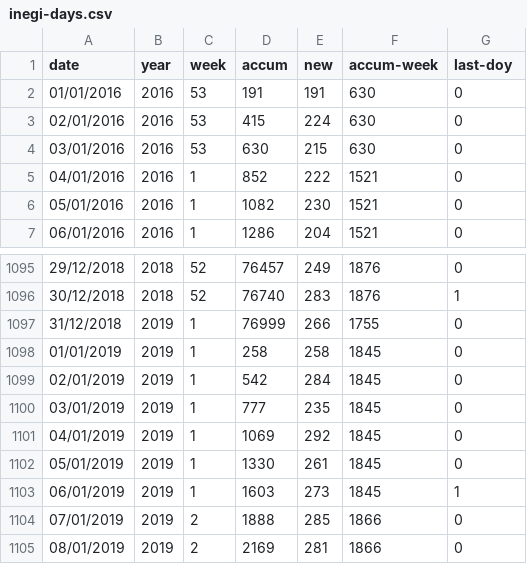
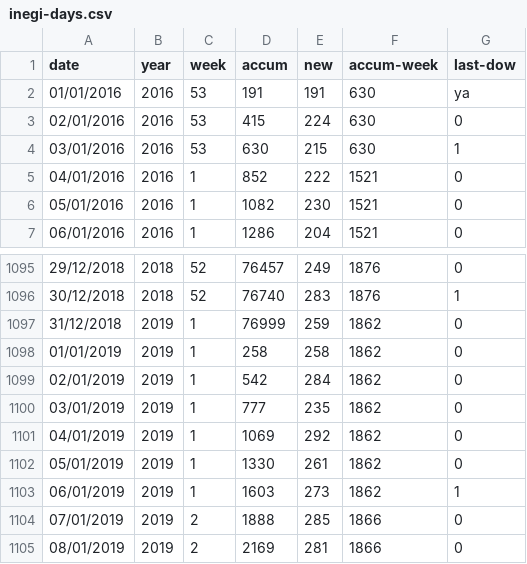
Before and after one commit to mariorz/folio-deceso, a CSV file: resources/inegi-days.csv, drawn as a sheet; only a part is shown, gaps mark what is left out.

```diff
--- a/resources/inegi-days.csv
+++ b/resources/inegi-days.csv
@@ -1,5 +1,5 @@
-date,year,week,accum,new,accum-week,last-doy
-01/01/2016,2016,53,191,191,630,0
+date,year,week,accum,new,accum-week,last-dow
+01/01/2016,2016,53,191,191,630,ya
 02/01/2016,2016,53,415,224,630,0
-03/01/2016,2016,53,630,215,630,0
+03/01/2016,2016,53,630,215,630,1
 04/01/2016,2016,1,852,222,1521,0
@@ -1096,9 +1096,9 @@ date,year,week,accum,new,accum-week,last-doy
 30/12/2018,2018,52,76740,283,1876,1
-31/12/2018,2019,1,76999,266,1755,0
-01/01/2019,2019,1,258,258,1845,0
-02/01/2019,2019,1,542,284,1845,0
-03/01/2019,2019,1,777,235,1845,0
-04/01/2019,2019,1,1069,292,1845,0
-05/01/2019,2019,1,1330,261,1845,0
-06/01/2019,2019,1,1603,273,1845,1
+31/12/2018,2019,1,76999,259,1862,0
+01/01/2019,2019,1,258,258,1862,0
+02/01/2019,2019,1,542,284,1862,0
+03/01/2019,2019,1,777,235,1862,0
+04/01/2019,2019,1,1069,292,1862,0
+05/01/2019,2019,1,1330,261,1862,0
+06/01/2019,2019,1,1603,273,1862,1
 07/01/2019,2019,2,1888,285,1866,0
```
Also changed, not shown: resources/weeks.csv, 5 other files.
